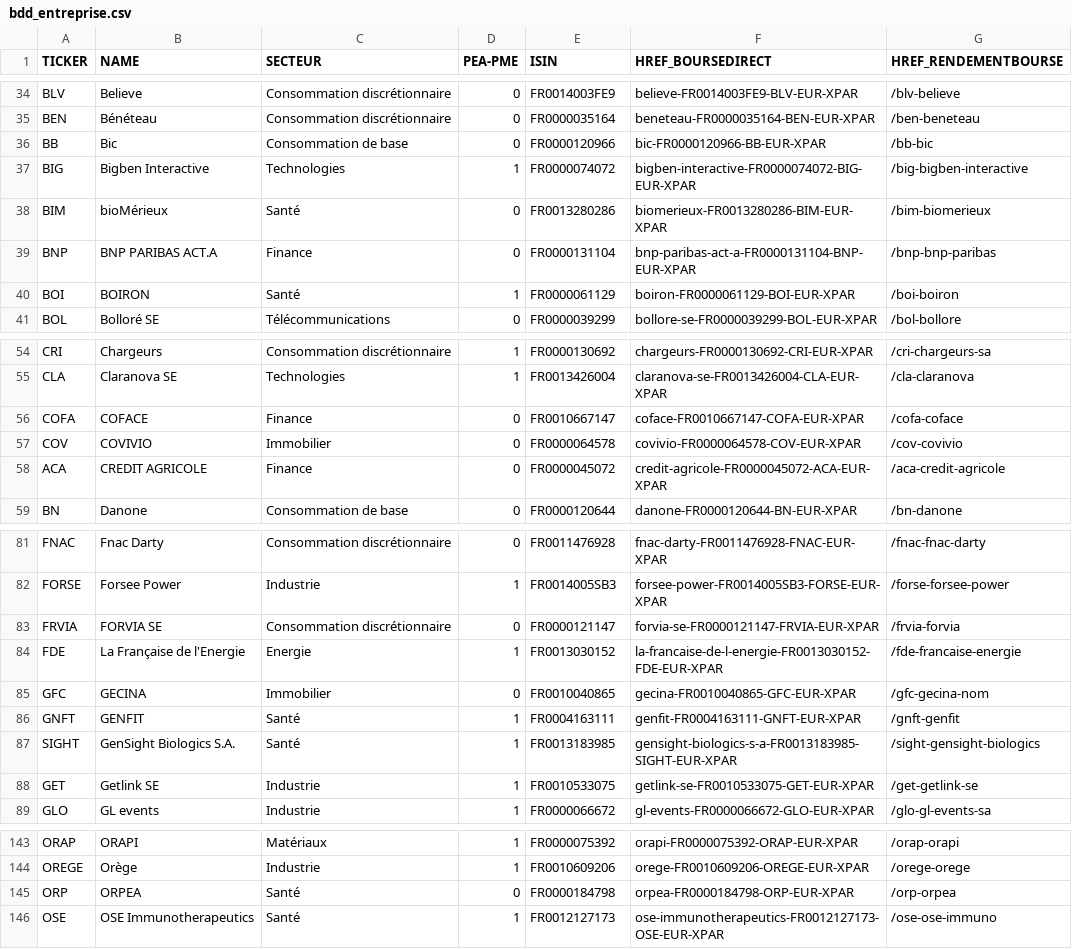
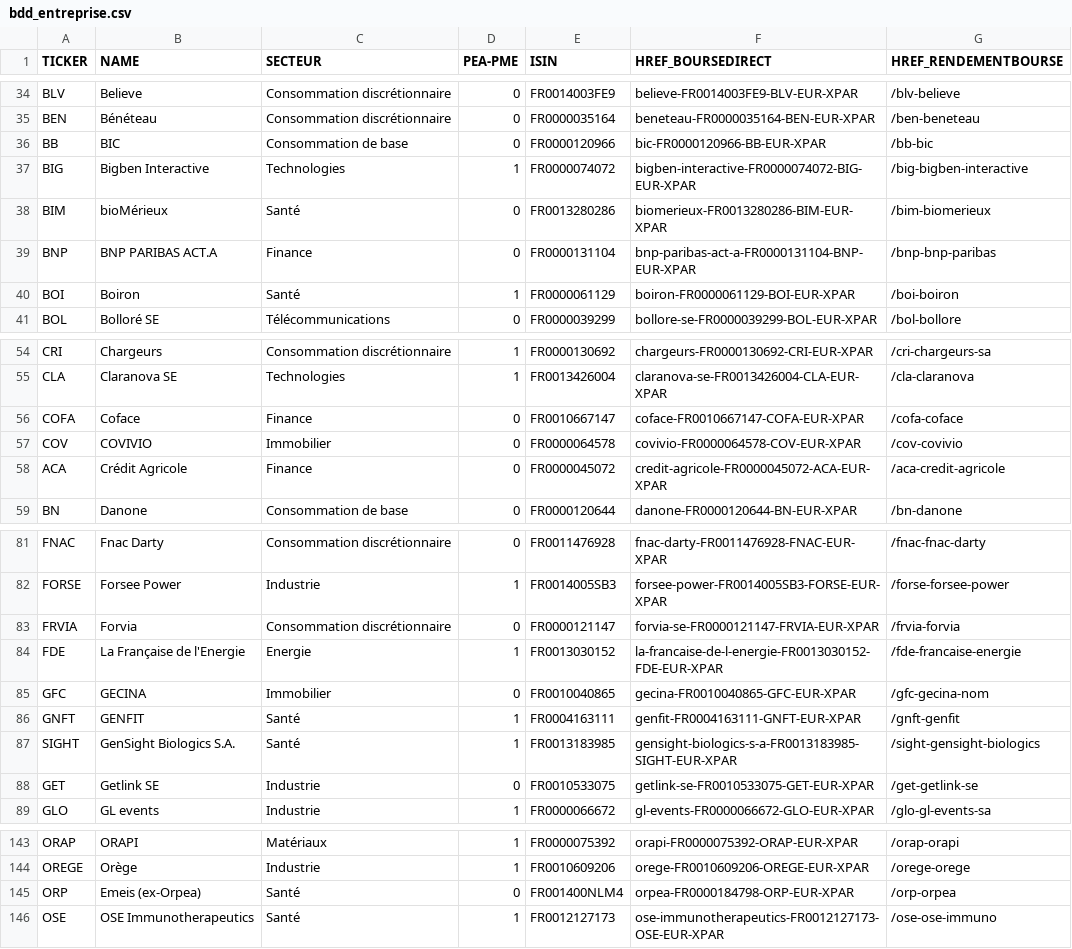
Before and after one commit to PAVfr/DataBourse, a CSV file: bdd_entreprise.csv, drawn as a sheet; only a part is shown, gaps mark what is left out; the diff covers the shown part only.

```diff
--- a/bdd_entreprise.csv
+++ b/bdd_entreprise.csv
@@ -35,3 +35,3 @@ BLV,Believe,Consommation discrétionnaire,0,FR0014003FE9,believe-FR0014003FE9-BL
 BEN,Bénéteau,Consommation discrétionnaire,0,FR0000035164,beneteau-FR0000035164-BEN-EUR-XPAR,/ben-beneteau
-BB,Bic,Consommation de base,0,FR0000120966,bic-FR0000120966-BB-EUR-XPAR,/bb-bic
+BB,BIC,Consommation de base,0,FR0000120966,bic-FR0000120966-BB-EUR-XPAR,/bb-bic
 BIG,Bigben Interactive,Technologies,1,FR0000074072,bigben-interactive-FR0000074072-BIG-EUR-XPAR,/big-bigben-interactive
@@ -39,3 +39,3 @@ BIM,bioMérieux,Santé,0,FR0013280286,biomerieux-FR0013280286-BIM-EUR-XPAR,/bim-
 BNP,BNP PARIBAS ACT.A,Finance,0,FR0000131104,bnp-paribas-act-a-FR0000131104-BNP-EUR-XPAR,/bnp-bnp-paribas
-BOI,BOIRON,Santé,1,FR0000061129,boiron-FR0000061129-BOI-EUR-XPAR,/boi-boiron
+BOI,Boiron,Santé,1,FR0000061129,boiron-FR0000061129-BOI-EUR-XPAR,/boi-boiron
 BOL,Bolloré SE,Télécommunications,0,FR0000039299,bollore-se-FR0000039299-BOL-EUR-XPAR,/bol-bollore
@@ -55,5 +55,5 @@ CRI,Chargeurs,Consommation discrétionnaire,1,FR0000130692,chargeurs-FR000013069
 CLA,Claranova SE,Technologies,1,FR0013426004,claranova-se-FR0013426004-CLA-EUR-XPAR,/cla-claranova
-COFA,COFACE,Finance,0,FR0010667147,coface-FR0010667147-COFA-EUR-XPAR,/cofa-coface
+COFA,Coface,Finance,0,FR0010667147,coface-FR0010667147-COFA-EUR-XPAR,/cofa-coface
 COV,COVIVIO,Immobilier,0,FR0000064578,covivio-FR0000064578-COV-EUR-XPAR,/cov-covivio
-ACA,CREDIT AGRICOLE,Finance,0,FR0000045072,credit-agricole-FR0000045072-ACA-EUR-XPAR,/aca-credit-agricole
+ACA,Crédit Agricole,Finance,0,FR0000045072,credit-agricole-FR0000045072-ACA-EUR-XPAR,/aca-credit-agricole
 BN,Danone,Consommation de base,0,FR0000120644,danone-FR0000120644-BN-EUR-XPAR,/bn-danone
@@ -82,3 +82,3 @@ FNAC,Fnac Darty,Consommation discrétionnaire,0,FR0011476928,fnac-darty-FR001147
 FORSE,Forsee Power,Industrie,1,FR0014005SB3,forsee-power-FR0014005SB3-FORSE-EUR-XPAR,/forse-forsee-power
-FRVIA,FORVIA SE,Consommation discrétionnaire,0,FR0000121147,forvia-se-FR0000121147-FRVIA-EUR-XPAR,/frvia-forvia
+FRVIA,Forvia,Consommation discrétionnaire,0,FR0000121147,forvia-se-FR0000121147-FRVIA-EUR-XPAR,/frvia-forvia
 FDE,La Française de l'Energie,Energie,1,FR0013030152,la-francaise-de-l-energie-FR0013030152-FDE-EUR-XPAR,/fde-francaise-energie
@@ -87,3 +87,3 @@ GNFT,GENFIT,Santé,1,FR0004163111,genfit-FR0004163111-GNFT-EUR-XPAR,/gnft-genfit
 SIGHT,GenSight Biologics S.A.,Santé,1,FR0013183985,gensight-biologics-s-a-FR0013183985-SIGHT-EUR-XPAR,/sight-gensight-biologics
-GET,Getlink SE,Industrie,1,FR0010533075,getlink-se-FR0010533075-GET-EUR-XPAR,/get-getlink-se
+GET,Getlink SE,Industrie,0,FR0010533075,getlink-se-FR0010533075-GET-EUR-XPAR,/get-getlink-se
 GLO,GL events,Industrie,1,FR0000066672,gl-events-FR0000066672-GLO-EUR-XPAR,/glo-gl-events-sa
@@ -144,3 +144,3 @@ ORAP,ORAPI,Matériaux,1,FR0000075392,orapi-FR0000075392-ORAP-EUR-XPAR,/orap-orap
 OREGE,Orège,Industrie,1,FR0010609206,orege-FR0010609206-OREGE-EUR-XPAR,/orege-orege
-ORP,ORPEA,Santé,0,FR0000184798,orpea-FR0000184798-ORP-EUR-XPAR,/orp-orpea
+ORP,Emeis (ex-Orpea),Santé,0,FR001400NLM4,orpea-FR0000184798-ORP-EUR-XPAR,/orp-orpea
 OSE,OSE Immunotherapeutics,Santé,1,FR0012127173,ose-immunotherapeutics-FR0012127173-OSE-EUR-XPAR,/ose-ose-immuno
```
Also changed, not shown: 2 edited cells elsewhere in this file, bdd_dividende.csv, 2 other files.
